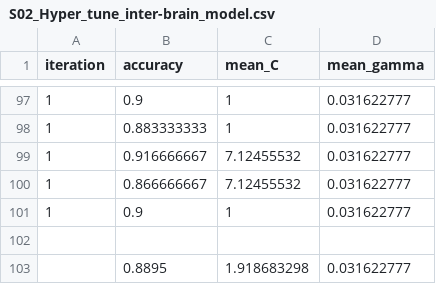
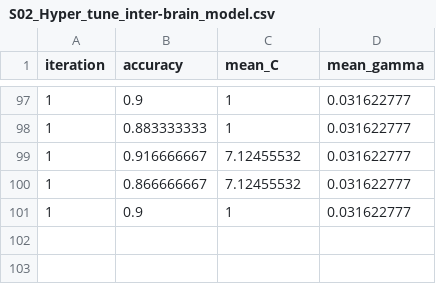
Before and after one commit to XiaochunHan/Brains_align_to_win, a CSV file: Supplement_analysis/S02_Hyperparameter_tuning/S02_Hyper_tune_inter-brain_model.csv, drawn as a sheet; only a part is shown, gaps mark what is left out.

```diff
--- a/Supplement_analysis/S02_Hyperparameter_tuning/S02_Hyper_tune_inter-brain_model.csv
+++ b/Supplement_analysis/S02_Hyperparameter_tuning/S02_Hyper_tune_inter-brain_model.csv
@@ -101,3 +101 @@ iteration,accuracy,mean_C,mean_gamma
 1,0.9,1,0.031622777
-,,,
-,0.8895,1.918683298,0.031622777
```
Also changed, not shown: 1 other file.
